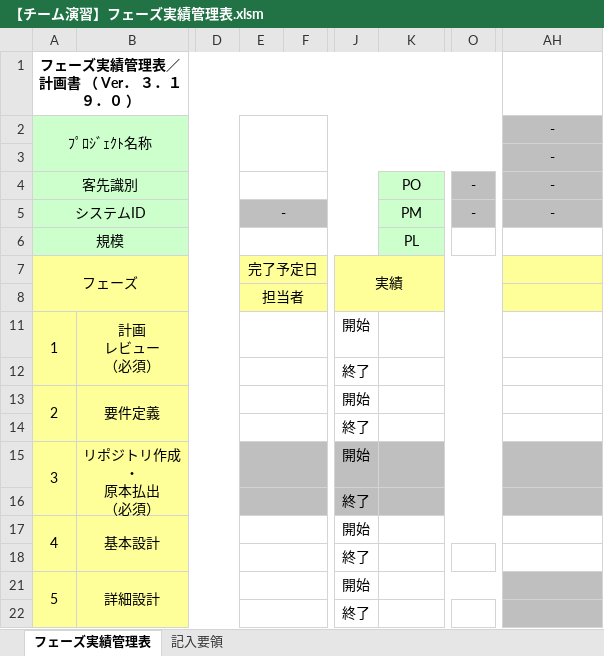
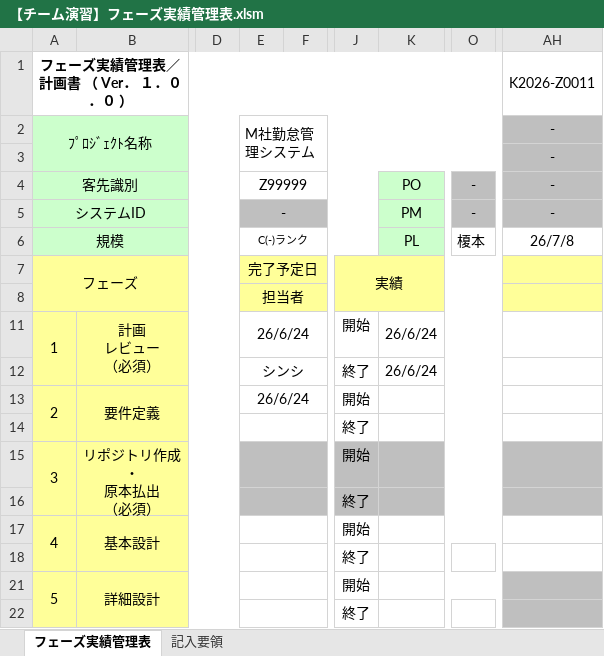
Before and after one commit to Sachiko-Enomoto/nani-shitemo-yoshi, an Excel workbook: 00_プロジェクト計画/【チーム演習】フェーズ実績管理表.xlsm, sheet フェーズ実績管理表, drawn as a sheet; only a part is shown, gaps mark what is left out; values as stored, in another font and other column widths than the file's, no borders; charts and pictures not drawn; the diff names each change by its address in the sheet, - before the commit and + after, or states it on an @@ line.

Commit message:
Add files via upload

```diff
--- a/00_プロジェクト計画/【チーム演習】フェーズ実績管理表.xlsm (sheet フェーズ実績管理表)
+++ b/00_プロジェクト計画/【チーム演習】フェーズ実績管理表.xlsm (sheet フェーズ実績管理表)
-A1: フェーズ実績管理表／計画書 （ Ver． ３．１９．０ ）
+A1: フェーズ実績管理表／計画書 （ Ver． １．０．０ ）
-AH1: (empty)
+AH1: K2026-Z0011
-E2: (empty)
+E2: M社勤怠管理システム
-E4: (empty)
+E4: Z99999
-E6: (empty)
+E6: C(-)ランク
-O6: (empty)
+O6: 榎本
-AH6: (empty)
+AH6: 26/7/8
-E11: (empty)
+E11: 26/6/24
-K11:K12: (empty)
+K11:K12: 26/6/24
-E12: (empty)
+E12: シンシ
-E13: (empty)
+E13: 26/6/24
```
Also changed, not shown: charts or pictures.
